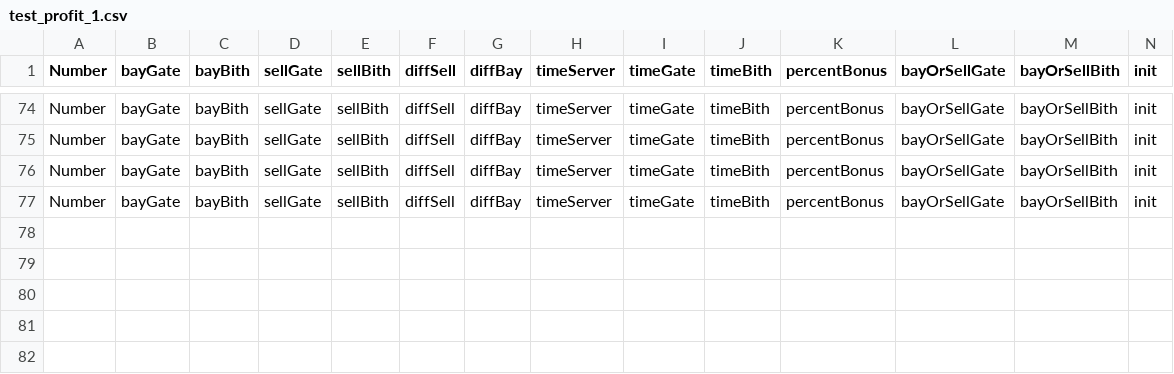
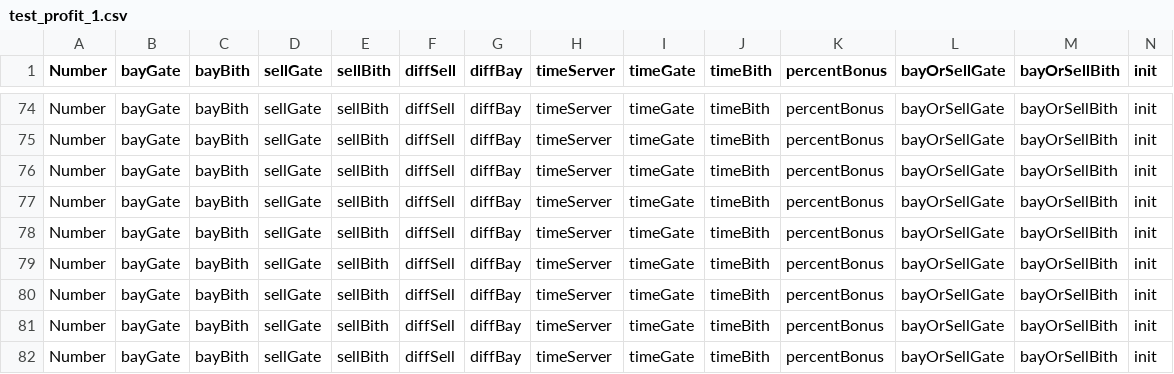
Before and after one commit to illusionoff/criptoarbitr_test, a CSV file: logs/test_profit_1.csv, drawn as a sheet; only a part is shown, gaps mark what is left out.

Commit message:
testWritable  path editing

```diff
--- a/logs/test_profit_1.csv
+++ b/logs/test_profit_1.csv
@@ -77 +77,6 @@ Number,bayGate,bayBith,sellGate,sellBith,diffSell,diffBay,timeServer,timeGate,ti
 Number,bayGate,bayBith,sellGate,sellBith,diffSell,diffBay,timeServer,timeGate,timeBith,percentBonus,bayOrSellGate,bayOrSellBith,init
+Number,bayGate,bayBith,sellGate,sellBith,diffSell,diffBay,timeServer,timeGate,timeBith,percentBonus,bayOrSellGate,bayOrSellBith,init
+Number,bayGate,bayBith,sellGate,sellBith,diffSell,diffBay,timeServer,timeGate,timeBith,percentBonus,bayOrSellGate,bayOrSellBith,init
+Number,bayGate,bayBith,sellGate,sellBith,diffSell,diffBay,timeServer,timeGate,timeBith,percentBonus,bayOrSellGate,bayOrSellBith,init
+Number,bayGate,bayBith,sellGate,sellBith,diffSell,diffBay,timeServer,timeGate,timeBith,percentBonus,bayOrSellGate,bayOrSellBith,init
+Number,bayGate,bayBith,sellGate,sellBith,diffSell,diffBay,timeServer,timeGate,timeBith,percentBonus,bayOrSellGate,bayOrSellBith,init
```
Also changed, not shown: 3 other files.
